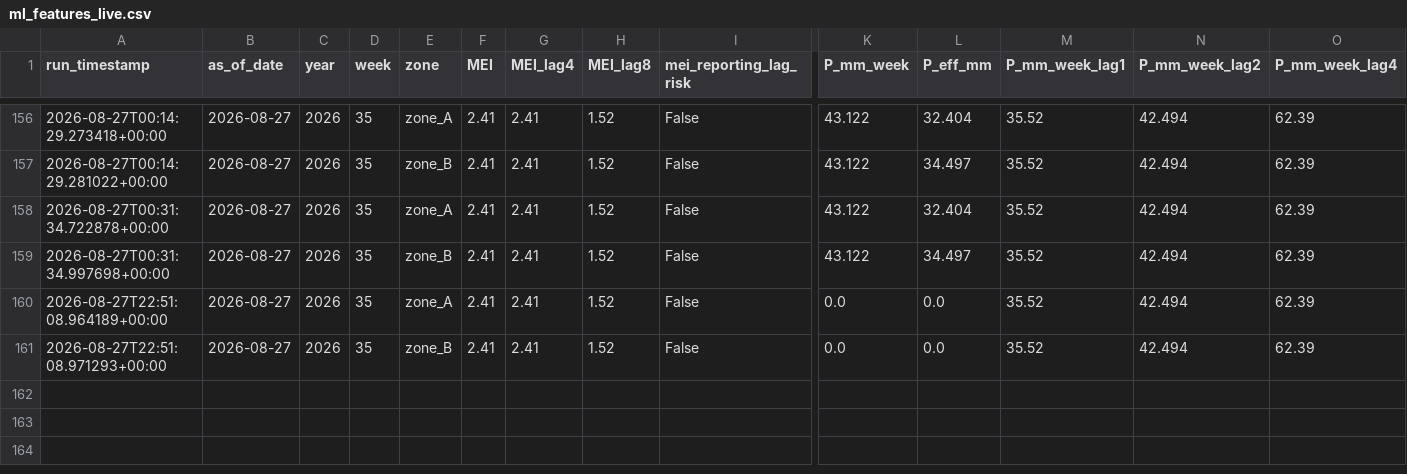
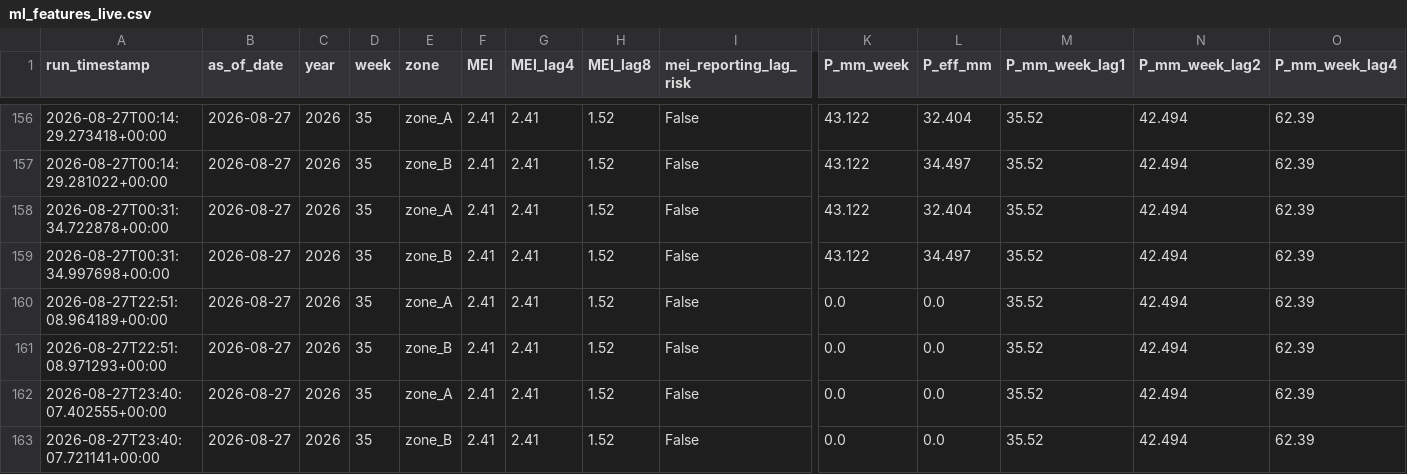
Before and after one commit to mpdox30/maenarua-water-web, a CSV file: 01_data/scripts and code/pipeline/ml_features_live.csv, drawn as a sheet; only a part is shown, gaps mark what is left out; rows hold the shown columns only; the diff names each change by its address in the sheet, - before the commit and + after, or states it on an @@ line.

Commit message:
Auto-update: ml_features_live.csv 2026-08-27 23:40 (Colab)

```diff
--- a/01_data/scripts and code/pipeline/ml_features_live.csv
+++ b/01_data/scripts and code/pipeline/ml_features_live.csv
+row 162: 2026-08-27T23:40:07.402555+00:00 | 2026-08-27 | 2026 | 35 | zone_A | 2.41 | 2.41 | 1.52 | False | 0.0 | 0.0 | 35.52 | 42.494 | 62.39
+row 163: 2026-08-27T23:40:07.721141+00:00 | 2026-08-27 | 2026 | 35 | zone_B | 2.41 | 2.41 | 1.52 | False | 0.0 | 0.0 | 35.52 | 42.494 | 62.39
```
